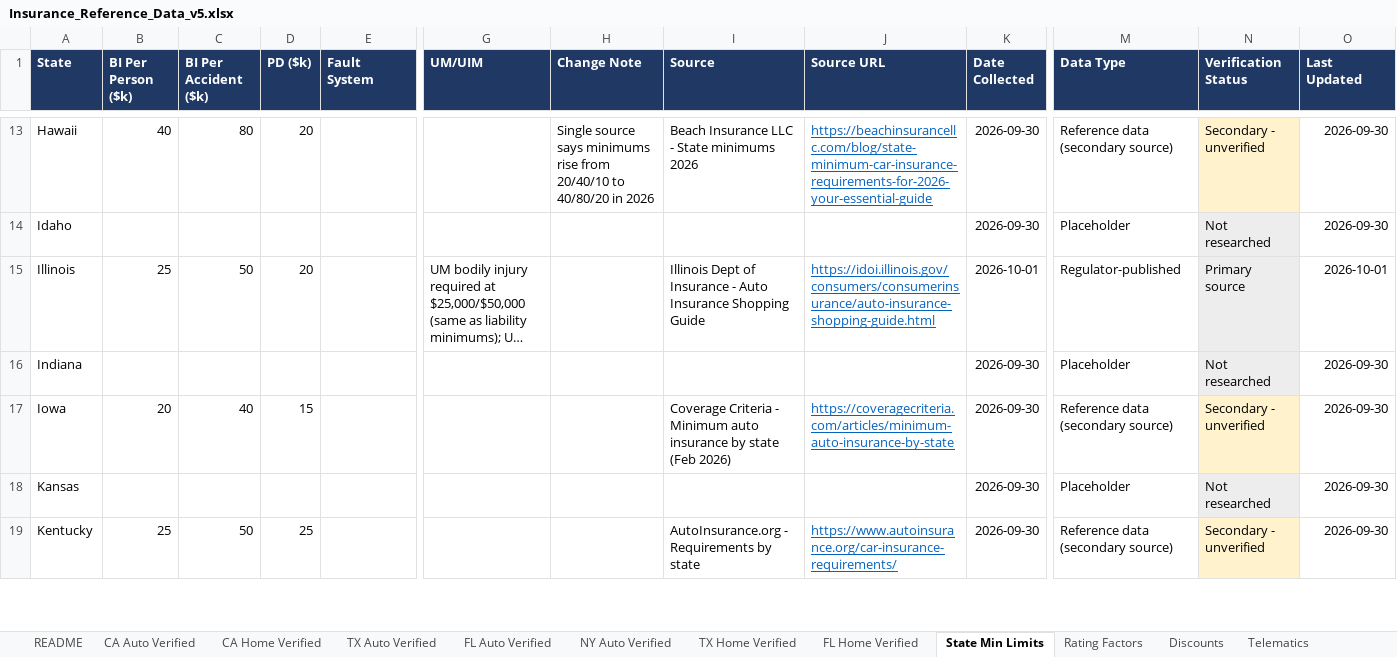
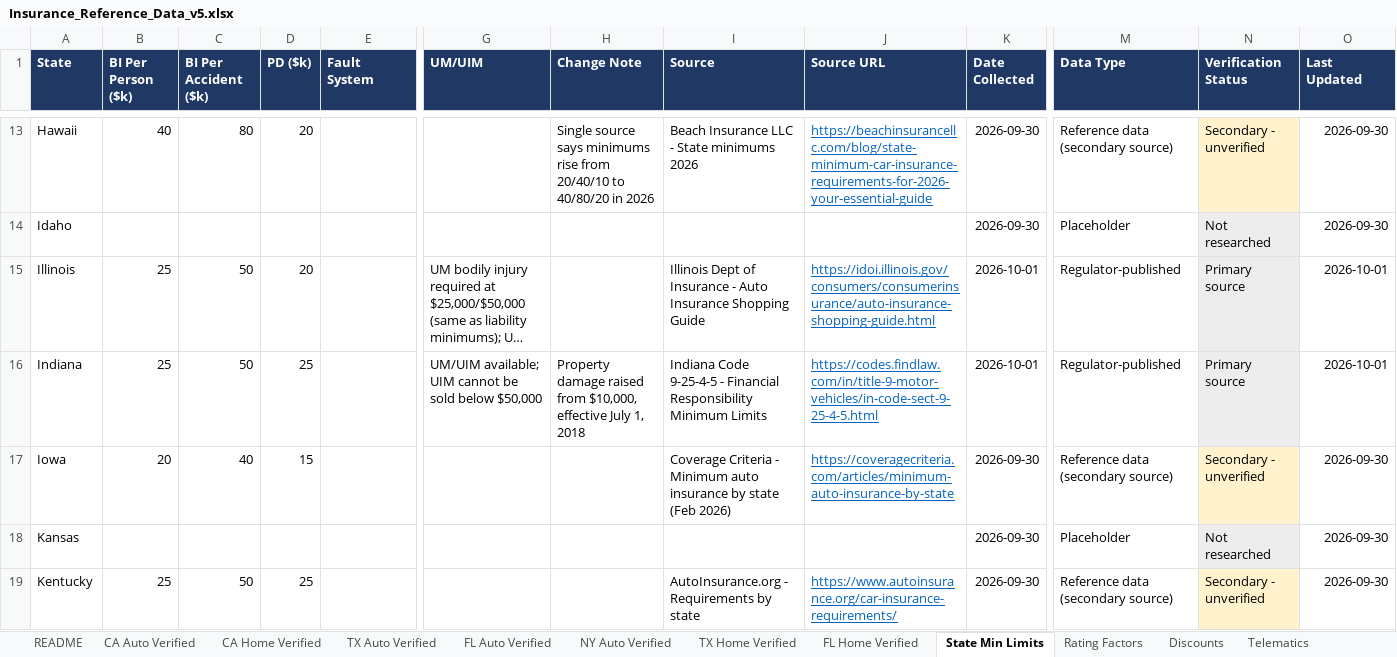
Before and after one commit to sriramshravanthi/insurance-site, an Excel workbook: DATA/Insurance_Reference_Data_v5.xlsx, sheet State Min Limits, drawn as a sheet; only a part is shown, gaps mark what is left out; long unchanged cells end in …; values as stored, in another font and other column widths than the file's, no borders; the diff names each change by its address in the sheet, - before the commit and + after, or states it on an @@ line.

```diff
--- a/DATA/Insurance_Reference_Data_v5.xlsx (sheet State Min Limits)
+++ b/DATA/Insurance_Reference_Data_v5.xlsx (sheet State Min Limits)
-B16 (BI Per Person ($k)): (empty)
+B16 (BI Per Person ($k)): 25
-C16 (BI Per Accident ($k)): (empty)
+C16 (BI Per Accident ($k)): 50
-D16 (PD ($k)): (empty)
+D16 (PD ($k)): 25
-G16 (UM/UIM): (empty)
+G16 (UM/UIM): UM/UIM available; UIM cannot be sold below $50,000
-H16 (Change Note): (empty)
+H16 (Change Note): Property damage raised from $10,000, effective July 1, 2018
-I16 (Source): (empty)
+I16 (Source): Indiana Code 9-25-4-5 - Financial Responsibility Minimum Limits
-J16 (Source URL): (empty)
+J16 (Source URL): https://codes.findlaw.com/in/title-9-motor-vehicles/in-code-sect-9-25-4-5.html
-K16 (Date Collected): 2026-09-30
+K16 (Date Collected): 2026-10-01
-M16 (Data Type): Placeholder
+M16 (Data Type): Regulator-published
-N16 (Verification Status): Not researched
+N16 (Verification Status): Primary source
-O16 (Last Updated): 2026-09-30
+O16 (Last Updated): 2026-10-01
```
Also changed, not shown: sheet README, sheet Sources, other sheet tabs, 3 other files.
